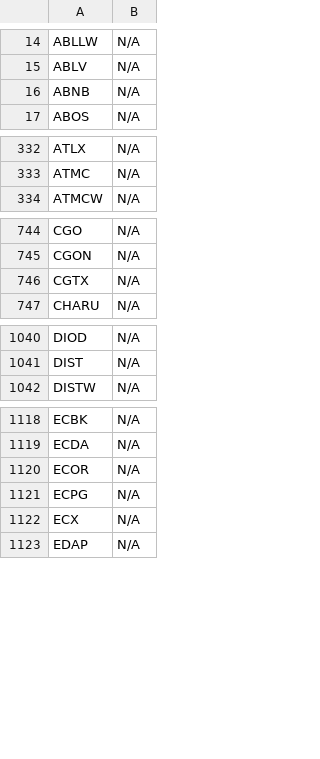
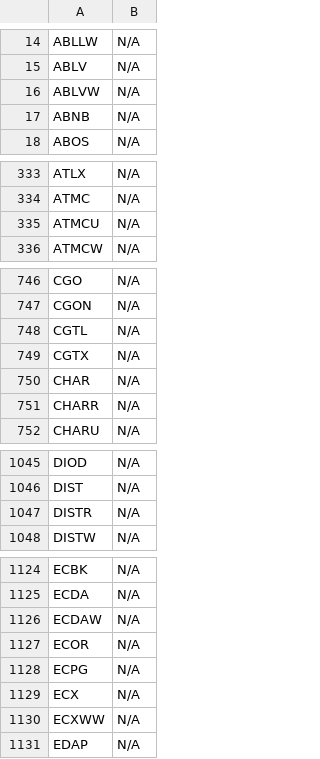
Before and after one commit to JNewman-cell/StockProjects, a CSV file: StockTickers/nasdaq_tickers_cleaned.csv, drawn as a sheet; only a part is shown, gaps mark what is left out; the diff covers the shown part only; the diff names each change by its address in the sheet, - before the commit and + after, or states it on an @@ line.

Commit message:
Add cleaned dataset CSVs and Trie pickle

```diff
--- a/StockTickers/nasdaq_tickers_cleaned.csv
+++ b/StockTickers/nasdaq_tickers_cleaned.csv
+row 16: ABLVW | N/A
+row 335: ATMCU | N/A
+row 748: CGTL | N/A
+row 750: CHAR | N/A
+row 751: CHARR | N/A
+row 1047: DISTR | N/A
+row 1126: ECDAW | N/A
+row 1130: ECXWW | N/A
```
Also changed, not shown: 8 added rows elsewhere in this file, StockTickers/nyse_tickers_cleaned.csv, 1 other file.
